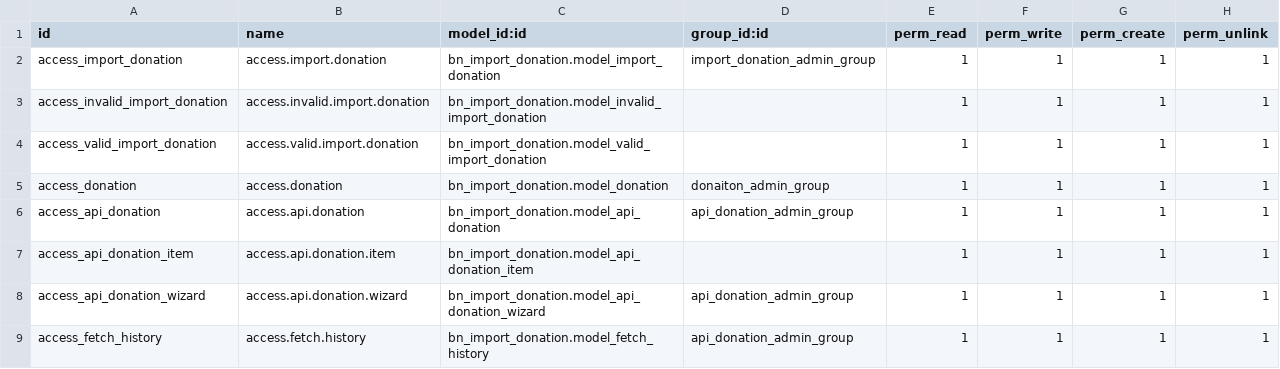
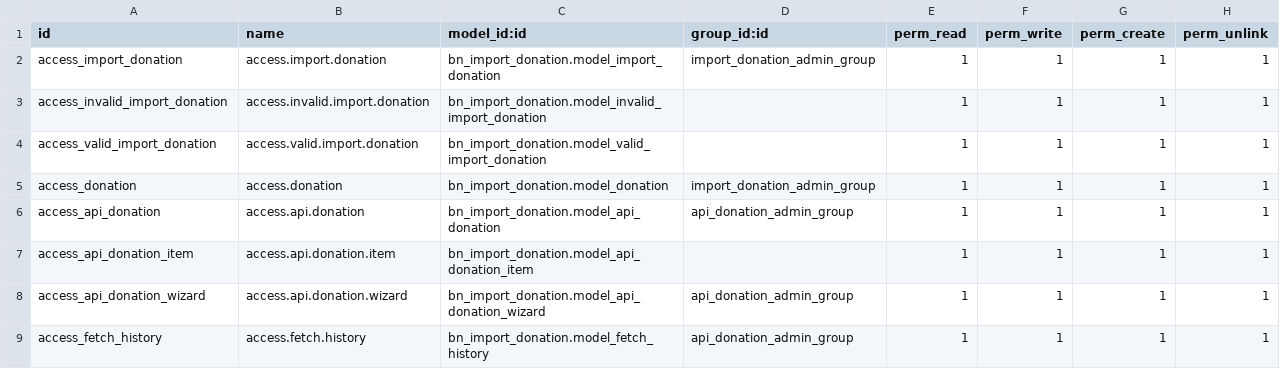
Before and after one commit to Saylani-Welfare-Trust/swit-odoo, a CSV file: custom-addons/bn_import_donation/security/ir.model.access.csv, drawn as a sheet.

```diff
--- a/custom-addons/bn_import_donation/security/ir.model.access.csv
+++ b/custom-addons/bn_import_donation/security/ir.model.access.csv
@@ -4,3 +4,3 @@ access_invalid_import_donation,access.invalid.import.donation,bn_import_donation
 access_valid_import_donation,access.valid.import.donation,bn_import_donation.model_valid_import_donation,,1,1,1,1
-access_donation,access.donation,bn_import_donation.model_donation,donaiton_admin_group,1,1,1,1
+access_donation,access.donation,bn_import_donation.model_donation,import_donation_admin_group,1,1,1,1
 access_api_donation,access.api.donation,bn_import_donation.model_api_donation,api_donation_admin_group,1,1,1,1
```
Also changed, not shown: 2 other files.
